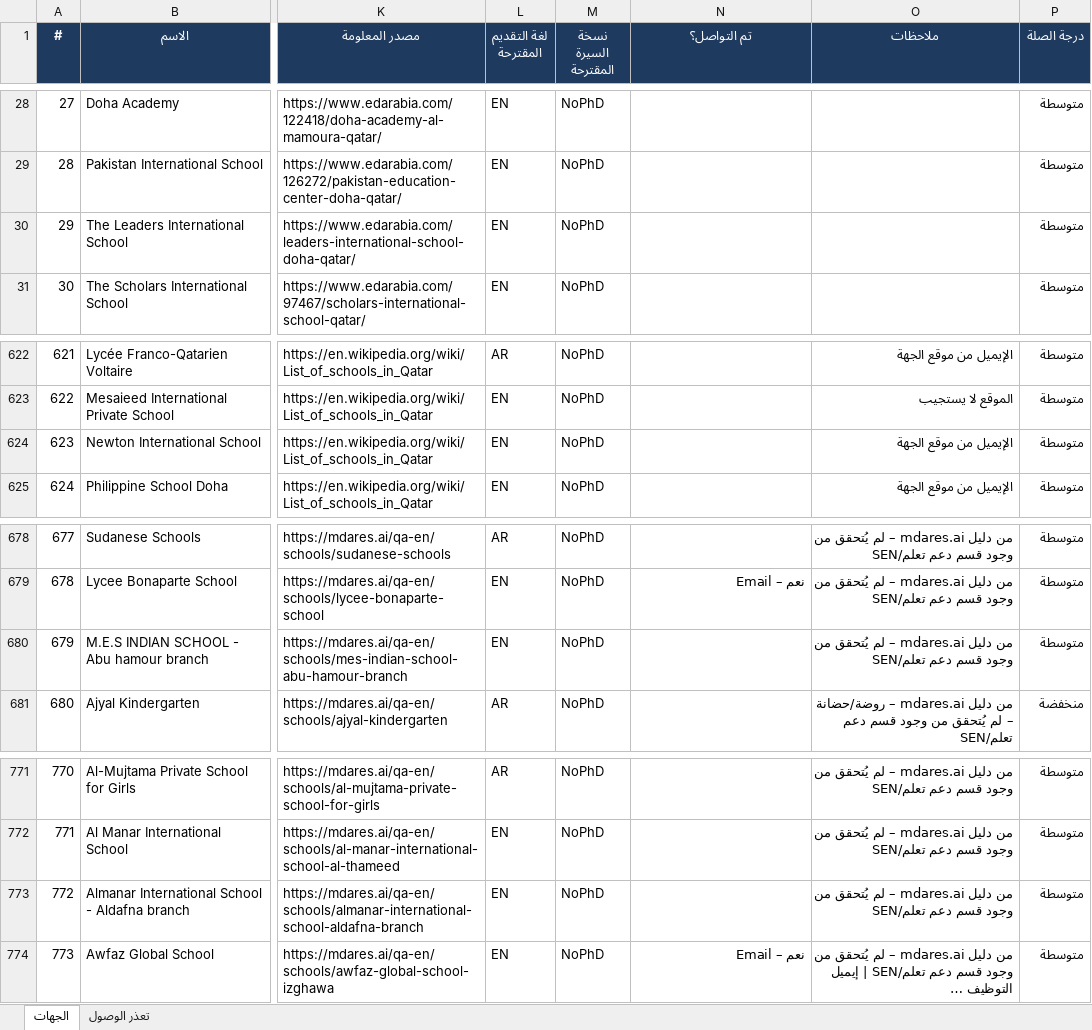
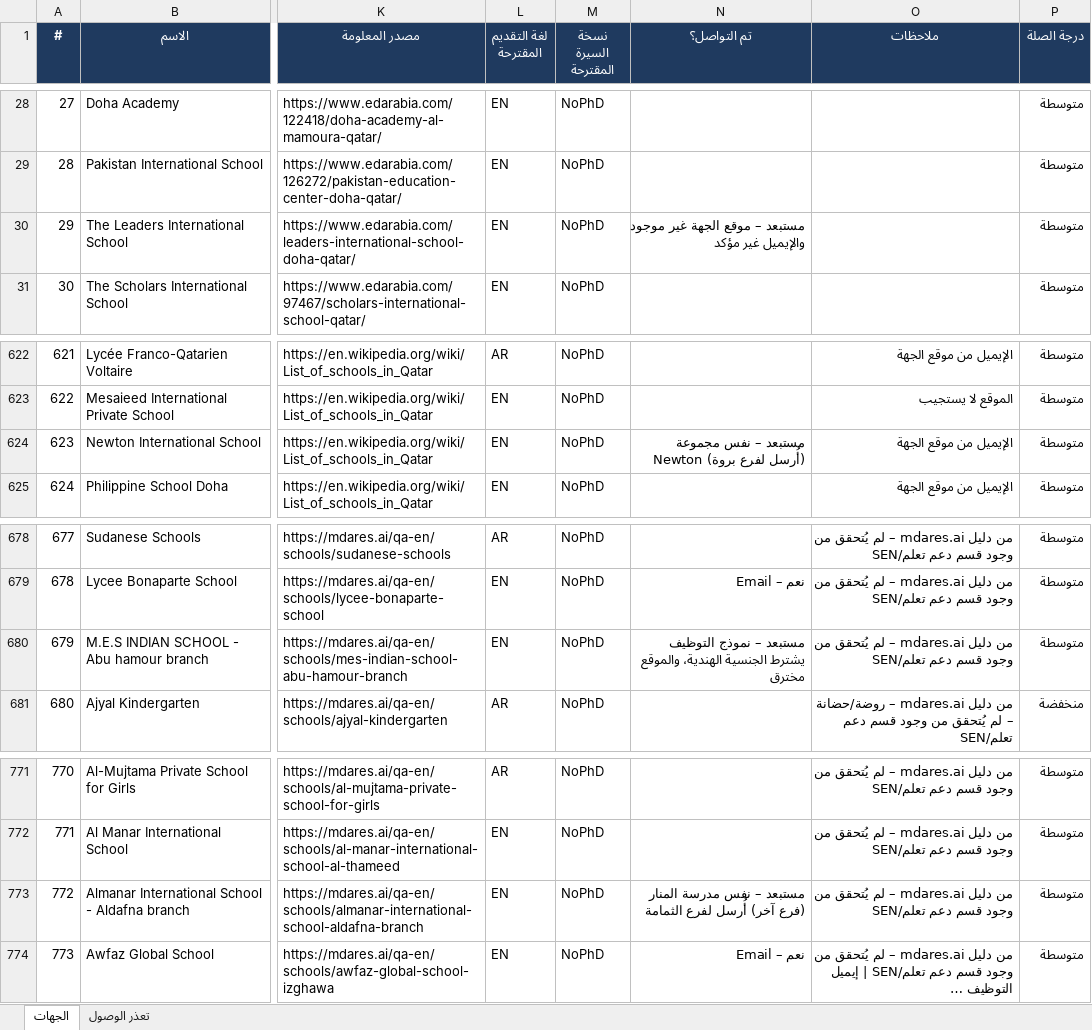
Before and after one commit to apptawfeer-blip/Job-application-11, an Excel workbook: output/targets/Targets_Qatar.xlsx, sheet الجهات, drawn as a sheet; only a part is shown, gaps mark what is left out; long unchanged cells end in …; values as stored, in another font and other column widths than the file's, no borders; the diff names each change by its address in the sheet, - before the commit and + after, or states it on an @@ line.

```diff
--- a/output/targets/Targets_Qatar.xlsx (sheet الجهات)
+++ b/output/targets/Targets_Qatar.xlsx (sheet الجهات)
-N30 (تم التواصل؟): (empty)
+N30 (تم التواصل؟): مستبعد – موقع الجهة غير موجود والإيميل غير مؤكد
-N624 (تم التواصل؟): (empty)
+N624 (تم التواصل؟): مستبعد – نفس مجموعة Newton (أُرسل لفرع بروة)
-N680 (تم التواصل؟): (empty)
+N680 (تم التواصل؟): مستبعد – نموذج التوظيف يشترط الجنسية الهندية، والموقع مخترق
-N773 (تم التواصل؟): (empty)
+N773 (تم التواصل؟): مستبعد – نفس مدرسة المنار (فرع آخر) أُرسل لفرع الثمامة
```
Also changed, not shown: output/targets/Targets_Saudi.xlsx, output/targets/Targets_UAE.xlsx, 5 other files.
